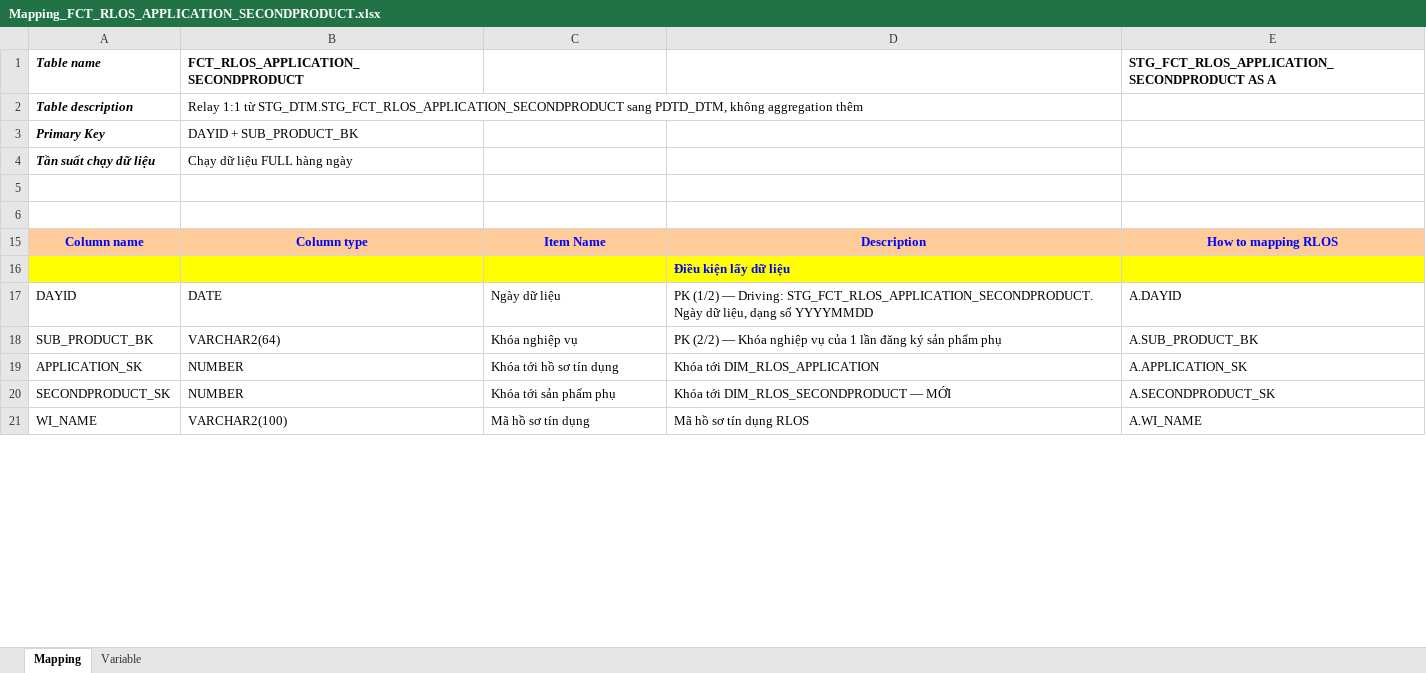
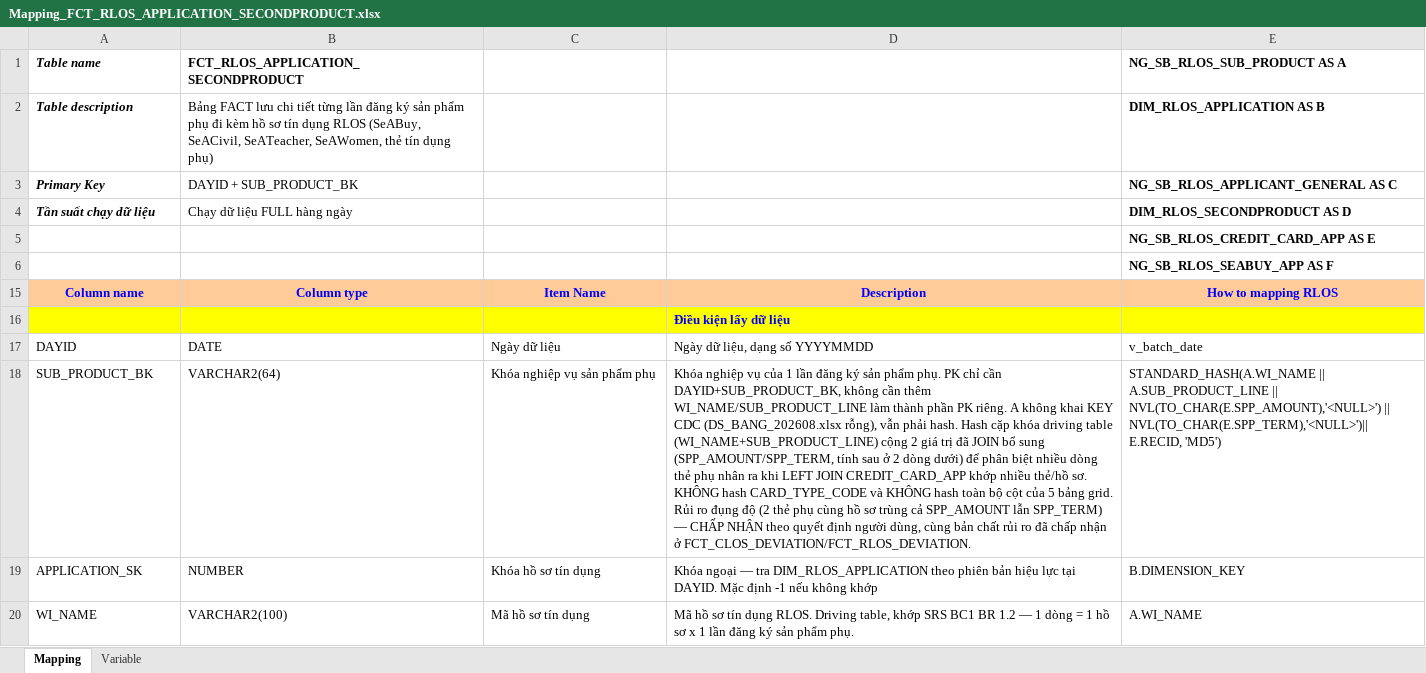
Before and after one commit to chien1198/sb-mapping-gen, an Excel workbook: mapping/SB_DWH/Mapping_FCT_RLOS_APPLICATION_SECONDPRODUCT.xlsx, sheet Mapping, drawn as a sheet; only a part is shown; values as stored, in another font and other column widths than the file's, no borders; removed rows and columns are numbered as before the commit, all else as after; the diff covers the shown part only; the diff names each change by its address in the sheet, - before the commit and + after, or states it on an @@ line.

```diff
--- a/mapping/SB_DWH/Mapping_FCT_RLOS_APPLICATION_SECONDPRODUCT.xlsx (sheet Mapping)
+++ b/mapping/SB_DWH/Mapping_FCT_RLOS_APPLICATION_SECONDPRODUCT.xlsx (sheet Mapping)
-E1: STG_FCT_RLOS_APPLICATION_SECONDPRODUCT AS A
+E1: NG_SB_RLOS_SUB_PRODUCT AS A
-B2: Relay 1:1 từ STG_DTM.STG_FCT_RLOS_APPLICATION_SECONDPRODUCT sang PDTD_DTM, không aggregation thêm
+B2: Bảng FACT lưu chi tiết từng lần đăng ký sản phẩm phụ đi kèm hồ sơ tín dụng RLOS (SeABuy, SeACivil, SeATeacher, SeAWomen, thẻ tín dụng phụ)
-E2 (NG_SB_RLOS_SUB_PRODUCT AS A): (empty)
+E2 (NG_SB_RLOS_SUB_PRODUCT AS A): DIM_RLOS_APPLICATION AS B
-E3 (NG_SB_RLOS_SUB_PRODUCT AS A): (empty)
+E3 (NG_SB_RLOS_SUB_PRODUCT AS A): NG_SB_RLOS_APPLICANT_GENERAL AS C
-E4 (NG_SB_RLOS_SUB_PRODUCT AS A): (empty)
+E4 (NG_SB_RLOS_SUB_PRODUCT AS A): DIM_RLOS_SECONDPRODUCT AS D
-E5 (NG_SB_RLOS_SUB_PRODUCT AS A): (empty)
+E5 (NG_SB_RLOS_SUB_PRODUCT AS A): NG_SB_RLOS_CREDIT_CARD_APP AS E
-E6 (NG_SB_RLOS_SUB_PRODUCT AS A): (empty)
+E6 (NG_SB_RLOS_SUB_PRODUCT AS A): NG_SB_RLOS_SEABUY_APP AS F
-D17: PK (1/2) — Driving: STG_FCT_RLOS_APPLICATION_SECONDPRODUCT. Ngày dữ…
+D17: Ngày dữ…
-E17 (NG_SB_RLOS_SUB_PRODUCT AS A): A.DAYID
+E17 (NG_SB_RLOS_SUB_PRODUCT AS A): v_batch_date
-C18: Khóa nghiệp vụ
+C18: Khóa nghiệp vụ sản phẩm phụ
-D18: PK (2/2) — Khóa nghiệp vụ của 1 lần đăng ký sản phẩm phụ
+D18: Khóa nghiệp vụ của 1 lần đăng ký sản phẩm phụ. PK chỉ cần DAYID+SUB_PRODUCT_BK, không cần thêm WI_NAME/SUB_PRODUCT_LINE làm thành phần PK riêng. A không khai KEY CDC (DS_BANG_202608.xlsx rỗng), vẫn phải hash. Hash cặp khóa driving table (WI_NAME+SUB_PRODUCT_LINE) cộng 2 giá trị đã JOIN bổ sung (SPP_AMOUNT/SPP_TERM, tính sau ở 2 dòng dưới) để phân biệt nhiều dòng thẻ phụ nhân ra khi LEFT JOIN CREDIT_CARD_APP khớp nhiều thẻ/hồ sơ. KHÔNG hash CARD_TYPE_CODE và KHÔNG hash toàn bộ cột của 5 bảng grid. Rủi ro đụng độ (2 thẻ phụ cùng hồ sơ trùng cả SPP_AMOUNT lẫn SPP_TERM) — CHẤP NHẬN theo quyết định người dùng, cùng bản chất rủi ro đã chấp nhận ở FCT_CLOS_DEVIATION/FCT_RLOS_DEVIATION.
-E18 (NG_SB_RLOS_SUB_PRODUCT AS A): A.SUB_PRODUCT_BK
+E18 (NG_SB_RLOS_SUB_PRODUCT AS A): STANDARD_HASH(A.WI_NAME || A.SUB_PRODUCT_LINE || NVL(TO_CHAR(E.SPP_AMOUNT),'<NULL>') || NVL(TO_CHAR(E.SPP_TERM),'<NULL>')|| E.RECID, 'MD5')
-C19: Khóa tới hồ sơ tín dụng
+C19: Khóa hồ sơ tín dụng
-D19: Khóa tới DIM_RLOS_APPLICATION
+D19: Khóa ngoại — tra DIM_RLOS_APPLICATION theo phiên bản hiệu lực tại DAYID. Mặc định -1 nếu không khớp
-E19 (NG_SB_RLOS_SUB_PRODUCT AS A): A.APPLICATION_SK
+E19 (NG_SB_RLOS_SUB_PRODUCT AS A): B.DIMENSION_KEY
-row 20: SECONDPRODUCT_SK | NUMBER | Khóa tới sản phẩm phụ | Khóa tới DIM_RLOS_SECONDPRODUCT — MỚI | A.SECONDPRODUCT_SK
-D20: …tín dụng RLOS
+D20: …tín dụng RLOS. Driving table, khớp SRS BC1 BR 1.2 — 1 dòng = 1 hồ sơ x 1 lần đăng ký sản phẩm phụ.
```
Also changed, not shown: 13 added rows and 8 edited cells elsewhere in this sheet, hidden cells, mapping/PDTD_DTM/Mapping_FCT_CLOS_APPLICATION.xlsx, mapping/PDTD_DTM/Mapping_FCT_CLOS_WORKSTEP_EVENT.xlsx, 26 other files.
